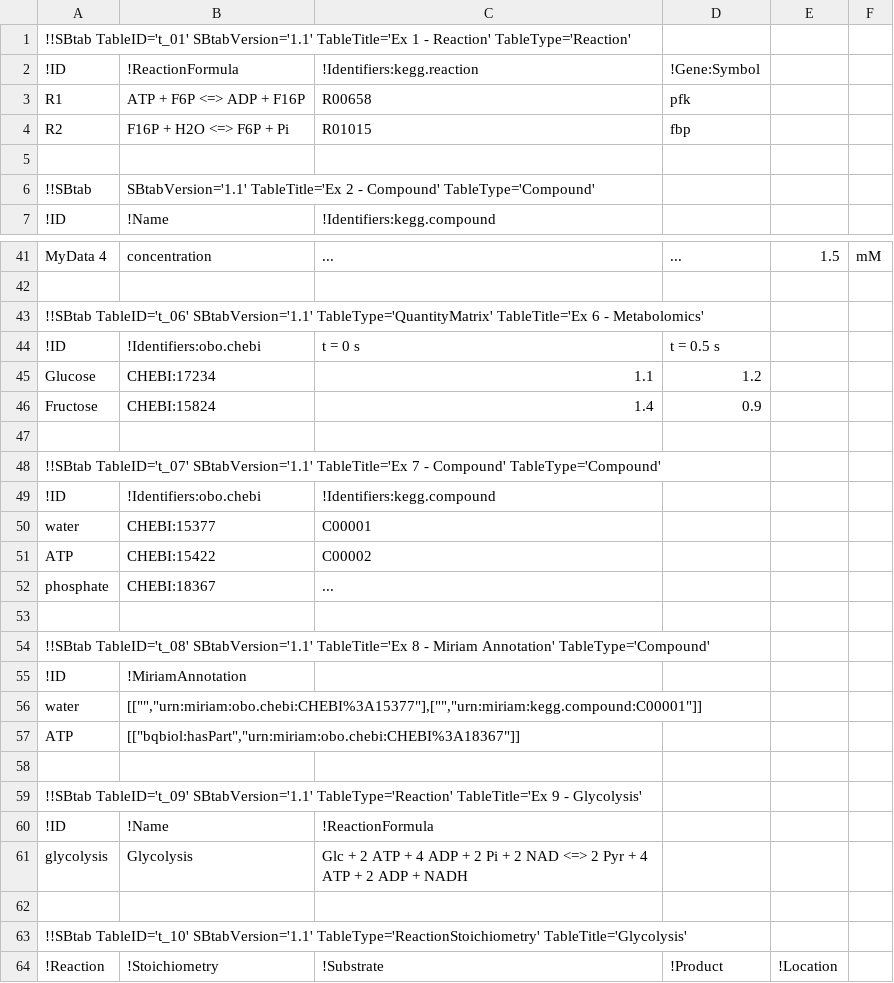
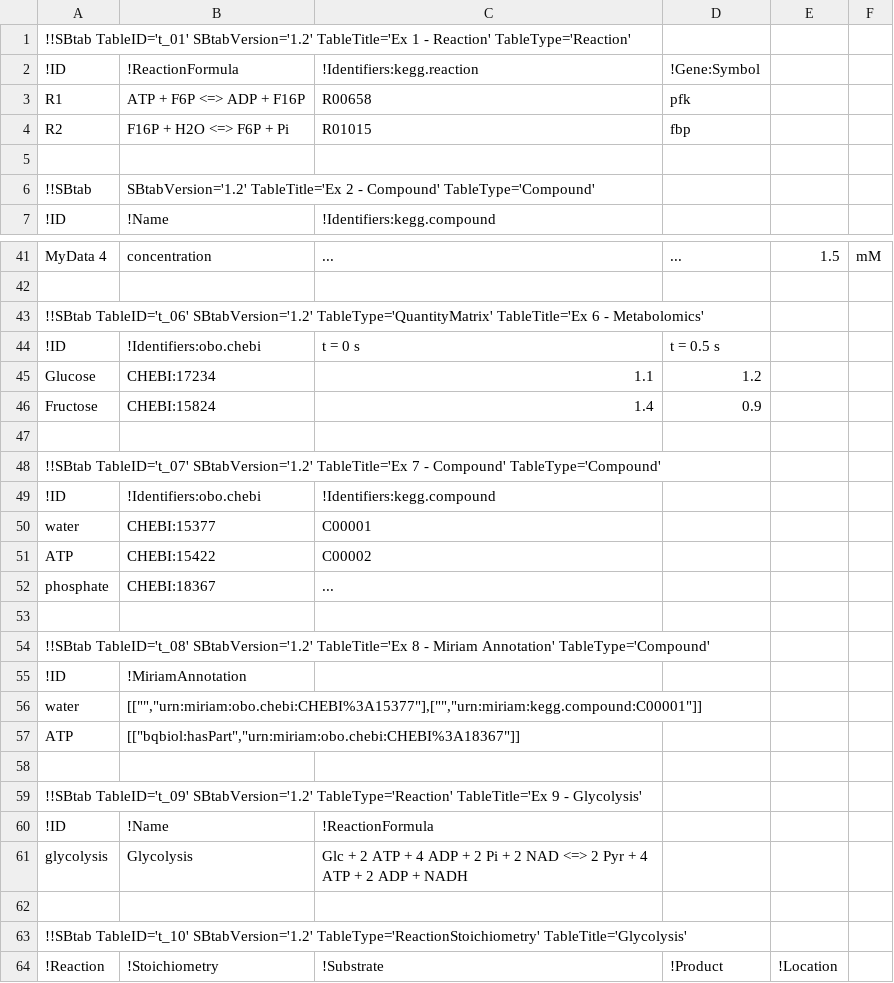
Before and after one commit to liebermeister/sbtab-matlab, a TSV file: resources/examples/sbtab/SBtab_specification_example_tables/SBtab_specification_example_tables.tsv, drawn as a sheet; only a part is shown, gaps mark what is left out; the diff covers the shown part only.

```diff
--- a/resources/examples/sbtab/SBtab_specification_example_tables/SBtab_specification_example_tables.tsv
+++ b/resources/examples/sbtab/SBtab_specification_example_tables/SBtab_specification_example_tables.tsv
@@ -1,2 +1,2 @@
-!!SBtab TableID='t_01' SBtabVersion='1.1' TableTitle='Ex 1 - Reaction' TableType='Reaction'			
+!!SBtab TableID='t_01' SBtabVersion='1.2' TableTitle='Ex 1 - Reaction' TableType='Reaction'			
 !ID	!ReactionFormula	!Identifiers:kegg.reaction	!Gene:Symbol		
@@ -5,3 +5,3 @@ R2	F16P + H2O <=> F6P + Pi	R01015	fbp
 					
-!!SBtab	SBtabVersion='1.1' TableTitle='Ex 2 - Compound' TableType='Compound'			
+!!SBtab	SBtabVersion='1.2' TableTitle='Ex 2 - Compound' TableType='Compound'			
 !ID	!Name	!Identifiers:kegg.compound			
@@ -42,3 +42,3 @@ MyData 4	concentration	...	...	1.5	mM
 					
-!!SBtab TableID='t_06' SBtabVersion='1.1' TableType='QuantityMatrix' TableTitle='Ex 6 - Metabolomics'		
+!!SBtab TableID='t_06' SBtabVersion='1.2' TableType='QuantityMatrix' TableTitle='Ex 6 - Metabolomics'		
 !ID	!Identifiers:obo.chebi	t = 0 s	t = 0.5 s		
@@ -47,3 +47,3 @@ Fructose	CHEBI:15824	1.4	0.9
 					
-!!SBtab TableID='t_07' SBtabVersion='1.1' TableTitle='Ex 7 - Compound' TableType='Compound'			
+!!SBtab TableID='t_07' SBtabVersion='1.2' TableTitle='Ex 7 - Compound' TableType='Compound'			
 !ID	!Identifiers:obo.chebi	!Identifiers:kegg.compound			
@@ -53,3 +53,3 @@ phosphate	CHEBI:18367	...
 
-!!SBtab TableID='t_08' SBtabVersion='1.1' TableTitle='Ex 8 - Miriam Annotation' TableType='Compound'	
+!!SBtab TableID='t_08' SBtabVersion='1.2' TableTitle='Ex 8 - Miriam Annotation' TableType='Compound'	
 !ID	!MiriamAnnotation
@@ -58,3 +58,3 @@ ATP	[["bqbiol:hasPart","urn:miriam:obo.chebi:CHEBI%3A18367"]]
 
-!!SBtab TableID='t_09' SBtabVersion='1.1' TableType='Reaction' TableTitle='Ex 9 - Glycolysis'		
+!!SBtab TableID='t_09' SBtabVersion='1.2' TableType='Reaction' TableTitle='Ex 9 - Glycolysis'		
 !ID	!Name	!ReactionFormula
@@ -62,3 +62,3 @@ glycolysis	Glycolysis	Glc + 2 ATP + 4 ADP + 2 Pi + 2 NAD <=> 2 Pyr + 4 ATP + 2 A
 
-!!SBtab TableID='t_10' SBtabVersion='1.1' TableType='ReactionStoichiometry' TableTitle='Glycolysis'				
+!!SBtab TableID='t_10' SBtabVersion='1.2' TableType='ReactionStoichiometry' TableTitle='Glycolysis'				
 !Reaction	!Stoichiometry	!Substrate	!Product	!Location
```
Also changed, not shown: 19 edited cells elsewhere in this file, resources/examples/sbtab/ecoli/ecoli_carlsson_modified_data.tsv, resources/examples/sbtab/ecoli/ecoli_wortel_2018_data.tsv, 3 other files.
